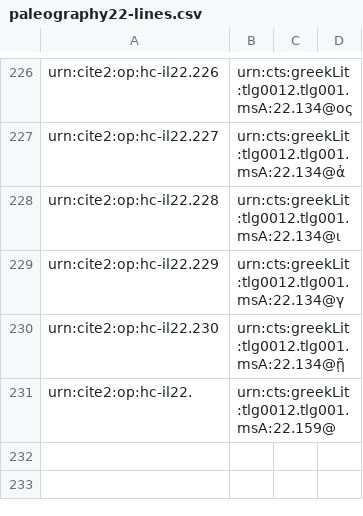
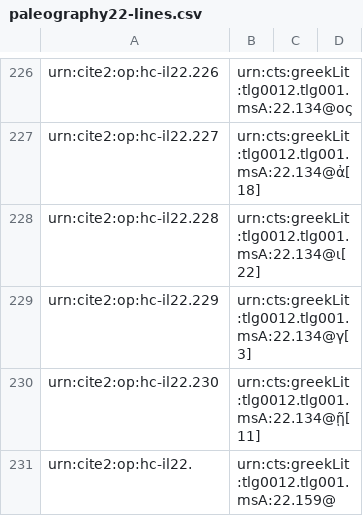
Before and after one commit to hmteditors/closed-hmt-22, a CSV file: collections/paleography22-lines.csv, drawn as a sheet; only a part is shown, gaps mark what is left out; the diff covers the shown part only; the diff names each change by its address in the sheet, - before the commit and + after, or states it on an @@ line.

```diff
--- a/collections/paleography22-lines.csv
+++ b/collections/paleography22-lines.csv
-B227: urn:cts:greekLit:tlg0012.tlg001.msA:22.134@ἀ
+B227: urn:cts:greekLit:tlg0012.tlg001.msA:22.134@ἀ[18]
-B228: urn:cts:greekLit:tlg0012.tlg001.msA:22.134@ι
+B228: urn:cts:greekLit:tlg0012.tlg001.msA:22.134@ι[22]
-B229: urn:cts:greekLit:tlg0012.tlg001.msA:22.134@γ
+B229: urn:cts:greekLit:tlg0012.tlg001.msA:22.134@γ[3]
-B230: urn:cts:greekLit:tlg0012.tlg001.msA:22.134@ῇ
+B230: urn:cts:greekLit:tlg0012.tlg001.msA:22.134@ῇ[11]
```
Also changed, not shown: 26 edited cells elsewhere in this file.
